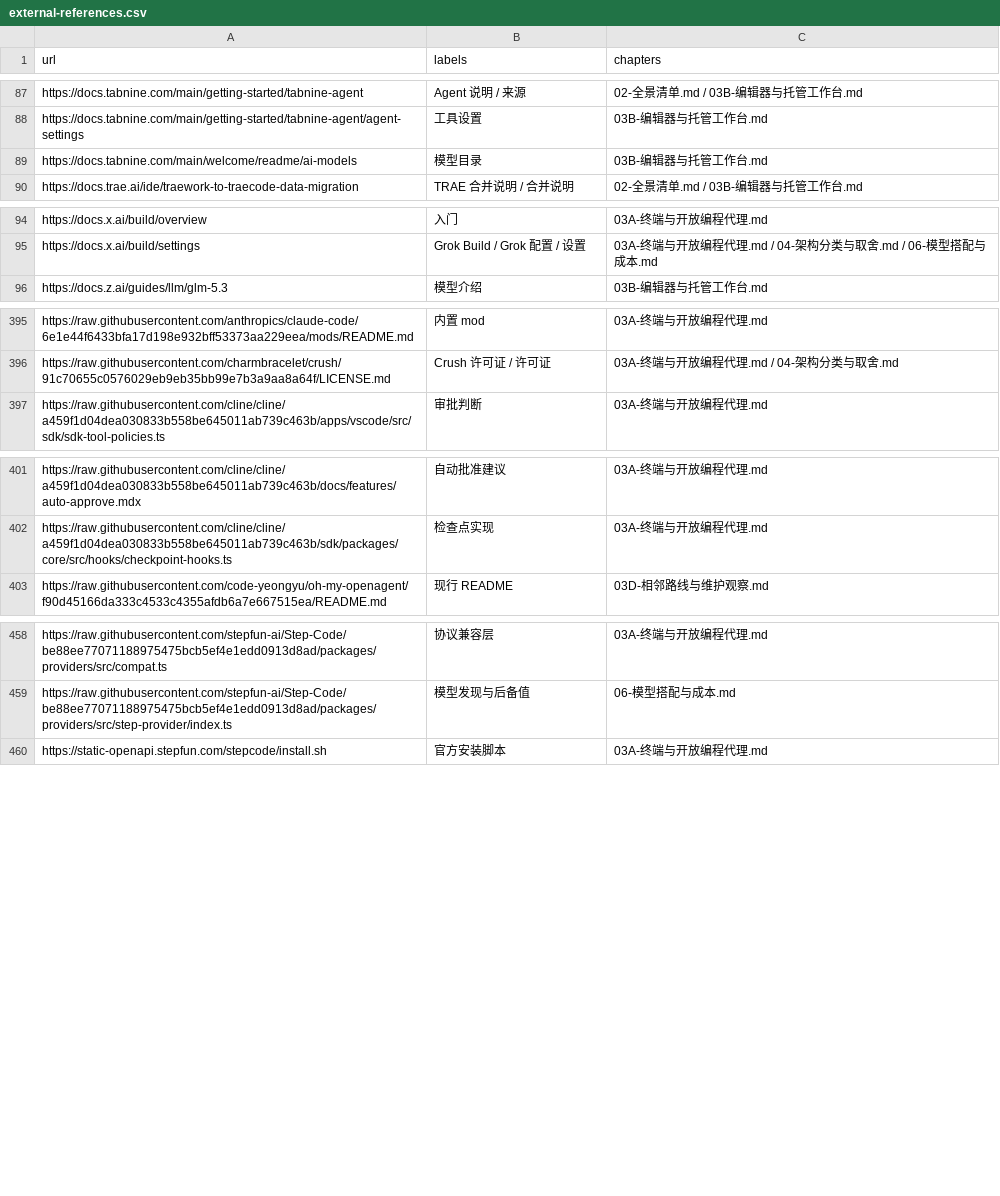
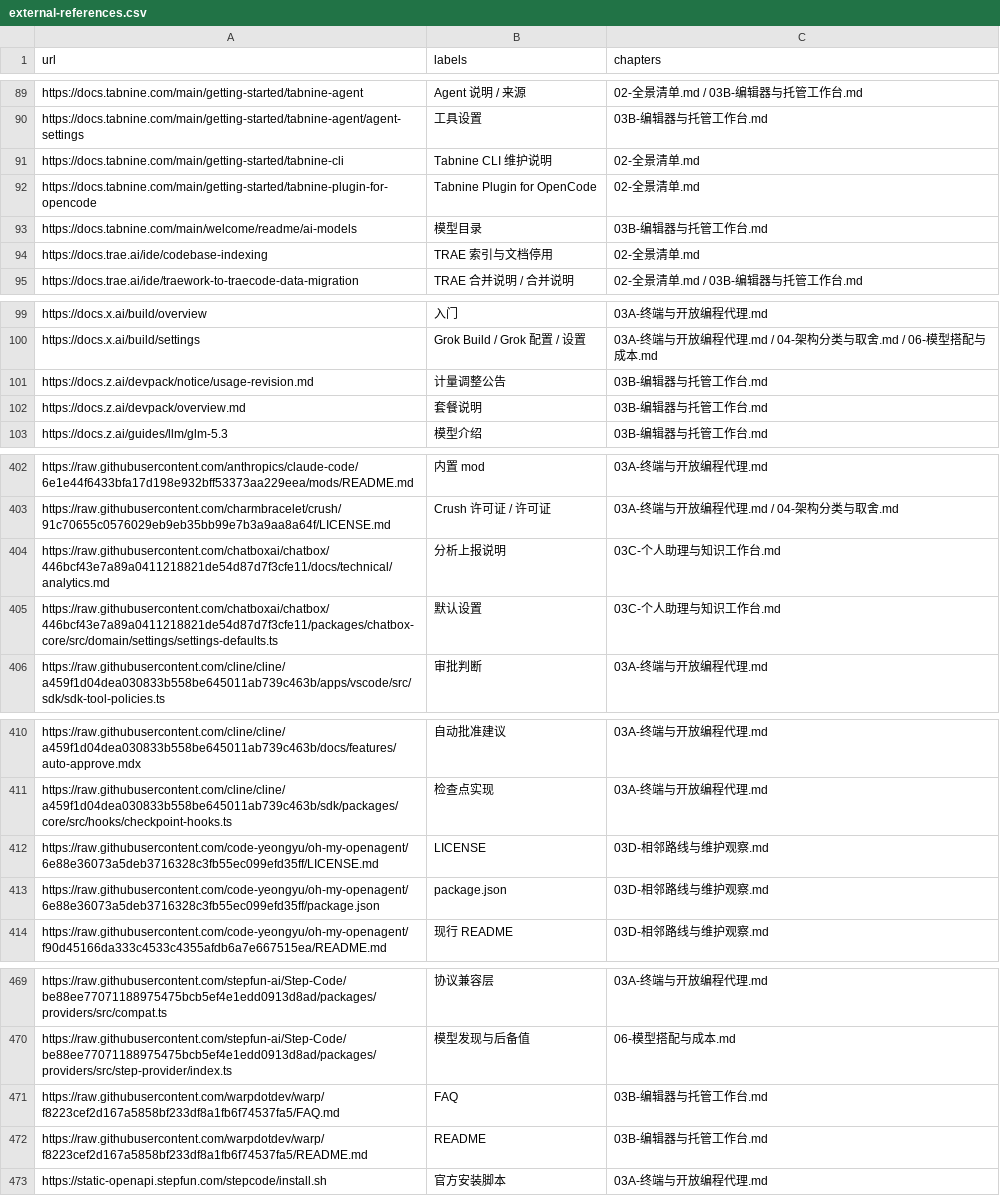
Before and after one commit to ProgrammerAsahi/ai-harness-comparison, a CSV file: research/external-references.csv, drawn as a sheet; only a part is shown, gaps mark what is left out; the diff covers the shown part only; the diff names each change by its address in the sheet, - before the commit and + after, or states it on an @@ line.

```diff
--- a/research/external-references.csv
+++ b/research/external-references.csv
+row 91: https://docs.tabnine.com/main/getting-started/tabnine-cli | Tabnine CLI 维护说明 | 02-全景清单.md
+row 92: https://docs.tabnine.com/main/getting-started/tabnine-plugin-for-opencode | Tabnine Plugin for OpenCode | 02-全景清单.md
+row 94: https://docs.trae.ai/ide/codebase-indexing | TRAE 索引与文档停用 | 02-全景清单.md
+row 101: https://docs.z.ai/devpack/notice/usage-revision.md | 计量调整公告 | 03B-编辑器与托管工作台.md
+row 102: https://docs.z.ai/devpack/overview.md | 套餐说明 | 03B-编辑器与托管工作台.md
+row 404: https://raw.githubusercontent.com/chatboxai/chatbox/446bcf43e7a89a0411218821de54d87d7f3cfe11/docs/technical/analytics.md | 分析上报说明 | 03C-个人助理与知识工作台.md
+row 405: https://raw.githubusercontent.com/chatboxai/chatbox/446bcf43e7a89a0411218821de54d87d7f3cfe11/packages/chatbox-core/src/domain/settings/settings-defaults.ts | 默认设置 | 03C-个人助理与知识工作台.md
+row 412: https://raw.githubusercontent.com/code-yeongyu/oh-my-openagent/6e88e36073a5deb3716328c3fb55ec099efd35ff/LICENSE.md | LICENSE | 03D-相邻路线与维护观察.md
+row 413: https://raw.githubusercontent.com/code-yeongyu/oh-my-openagent/6e88e36073a5deb3716328c3fb55ec099efd35ff/package.json | package.json | 03D-相邻路线与维护观察.md
+row 471: https://raw.githubusercontent.com/warpdotdev/warp/f8223cef2d167a5858bf233df8a1fb6f74537fa5/FAQ.md | FAQ | 03B-编辑器与托管工作台.md
+row 472: https://raw.githubusercontent.com/warpdotdev/warp/f8223cef2d167a5858bf233df8a1fb6f74537fa5/README.md | README | 03B-编辑器与托管工作台.md
```
Also changed, not shown: 4 added rows and 2 edited cells elsewhere in this file, 32 other files.
